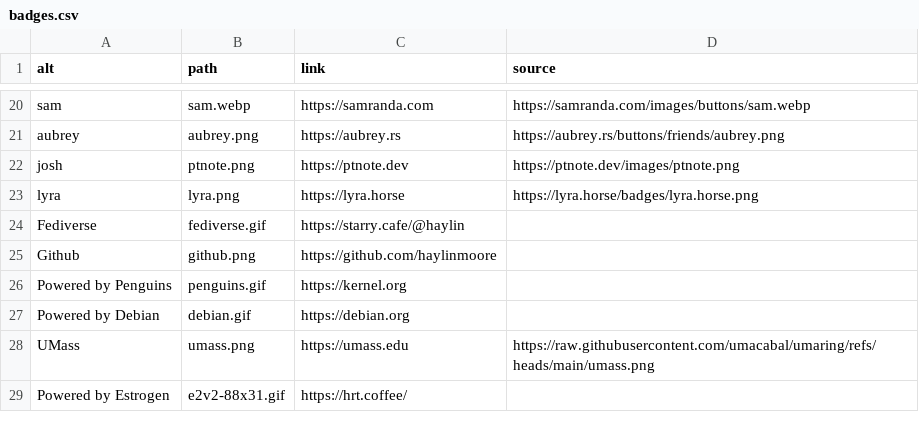
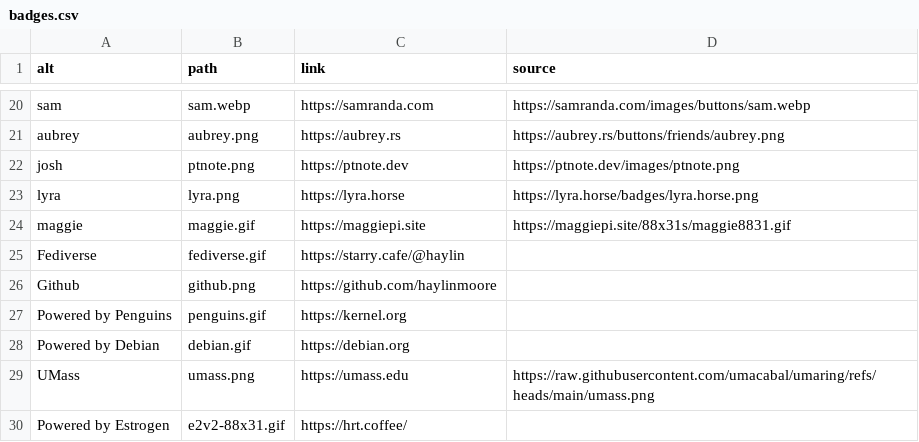
Before and after one commit to haylinmoore/www, a CSV file: content/badges.csv, drawn as a sheet; only a part is shown, gaps mark what is left out; the diff names each change by its address in the sheet, - before the commit and + after, or states it on an @@ line.

Commit message:
88x31: add maggie.gif

```diff
--- a/content/badges.csv
+++ b/content/badges.csv
+row 24: maggie | maggie.gif | https://maggiepi.site | https://maggiepi.site/88x31s/maggie8831.gif
```
Also changed, not shown: 1 other file.
